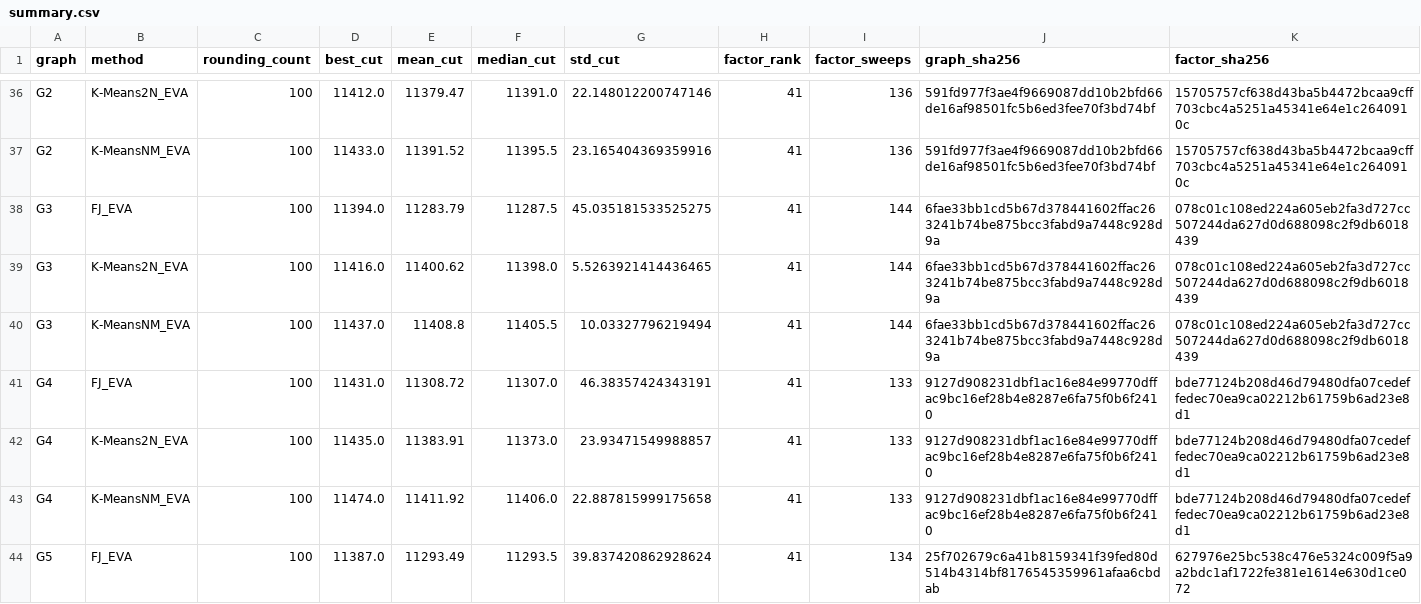
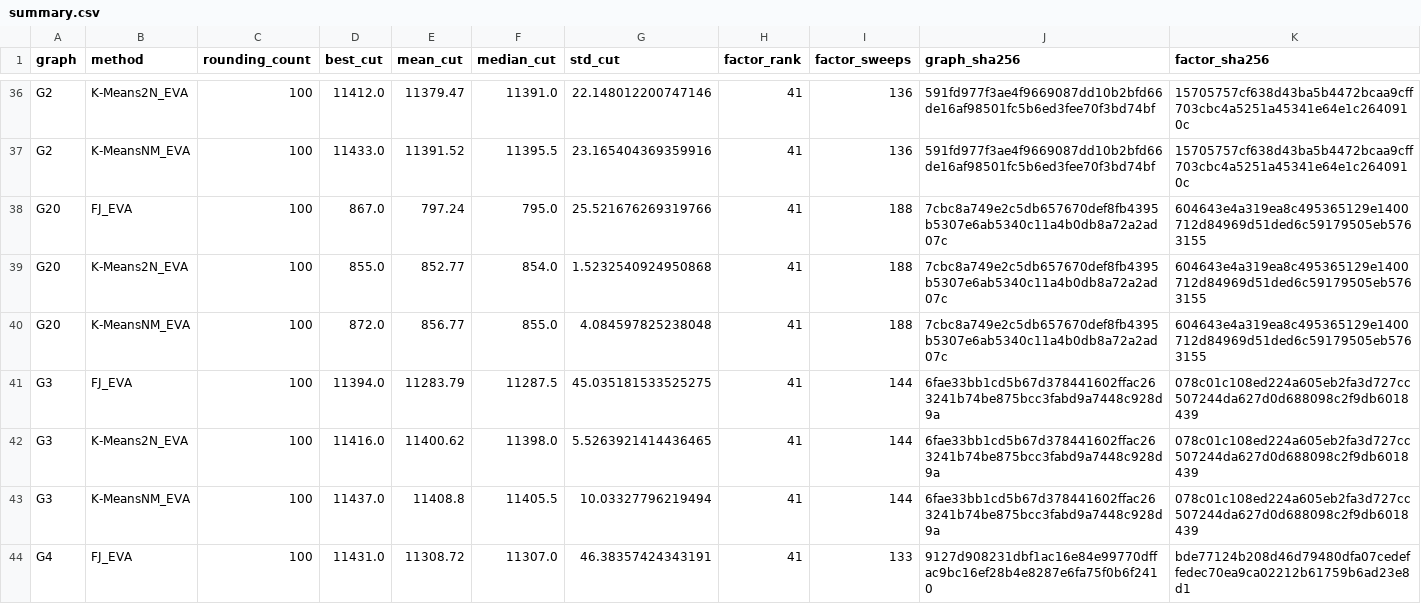
Before and after one commit to heri-espino/maxkcut, a CSV file: results/gset/experiment002-eva/rounding-extensions/summary.csv, drawn as a sheet; only a part is shown, gaps mark what is left out; the shorter side is filled out with more unchanged rows.

Commit message:
experiment002: G20 reused-factor rounding

```diff
--- a/results/gset/experiment002-eva/rounding-extensions/summary.csv
+++ b/results/gset/experiment002-eva/rounding-extensions/summary.csv
@@ -37,2 +37,5 @@ G2,K-Means2N_EVA,100,11412.0,11379.47,11391.0,22.148012200747146,41,136,591fd977
 G2,K-MeansNM_EVA,100,11433.0,11391.52,11395.5,23.165404369359916,41,136,591fd977f3ae4f9669087dd10b2bfd66de16af98501fc5b6ed3fee70f3bd74bf,15705757cf638d43ba5b4472bcaa9cff703cbc4a5251a45341e64e1c2640910c
+G20,FJ_EVA,100,867.0,797.24,795.0,25.521676269319766,41,188,7cbc8a749e2c5db657670def8fb4395b5307e6ab5340c11a4b0db8a72a2ad07c,604643e4a319ea8c495365129e1400712d84969d51ded6c59179505eb5763155
+G20,K-Means2N_EVA,100,855.0,852.77,854.0,1.5232540924950868,41,188,7cbc8a749e2c5db657670def8fb4395b5307e6ab5340c11a4b0db8a72a2ad07c,604643e4a319ea8c495365129e1400712d84969d51ded6c59179505eb5763155
+G20,K-MeansNM_EVA,100,872.0,856.77,855.0,4.084597825238048,41,188,7cbc8a749e2c5db657670def8fb4395b5307e6ab5340c11a4b0db8a72a2ad07c,604643e4a319ea8c495365129e1400712d84969d51ded6c59179505eb5763155
 G3,FJ_EVA,100,11394.0,11283.79,11287.5,45.035181533525275,41,144,6fae33bb1cd5b67d378441602ffac263241b74be875bcc3fabd9a7448c928d9a,078c01c108ed224a605eb2fa3d727cc507244da627d0d688098c2f9db6018439
```
Also changed, not shown: 17 other files.
